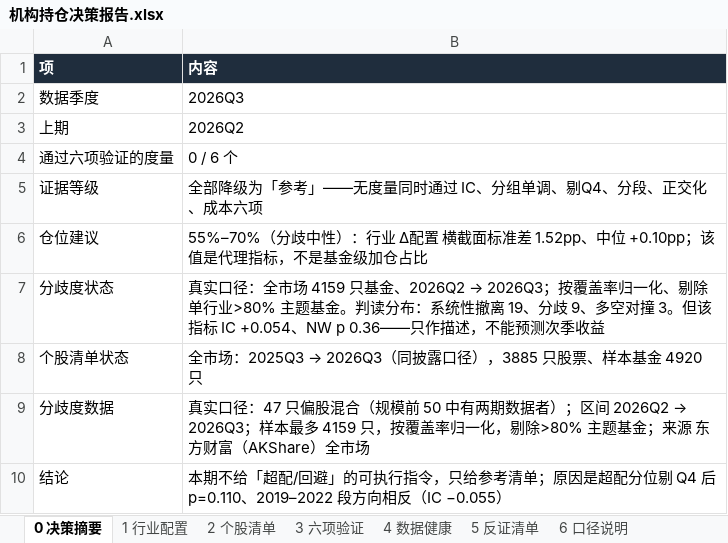
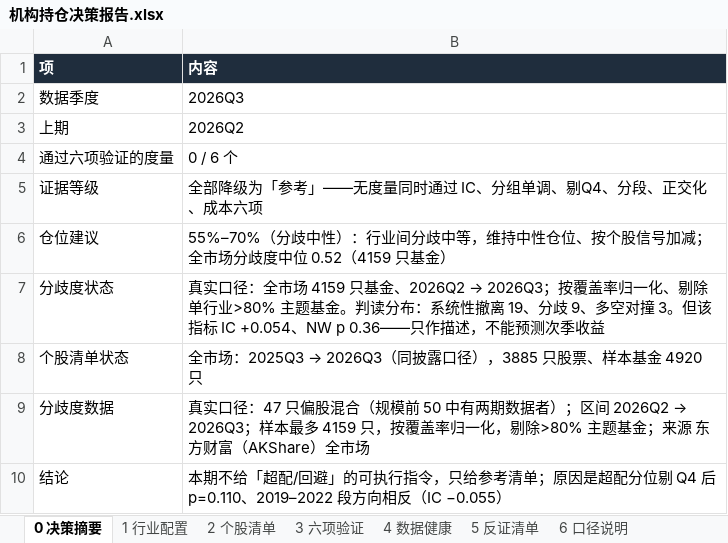
Before and after one commit to HuangDecong/Jiawei-investment, an Excel workbook: 报告/机构持仓决策报告.xlsx, sheet 0 决策摘要, drawn as a sheet; values as stored, in another font and other column widths than the file's, no borders; the diff names each change by its address in the sheet, - before the commit and + after, or states it on an @@ line.

```diff
--- a/报告/机构持仓决策报告.xlsx (sheet 0 决策摘要)
+++ b/报告/机构持仓决策报告.xlsx (sheet 0 决策摘要)
-B6 (内容): …）：行业 Δ配置 横截面标准差 1.52pp、中位 +0.10pp；该值是代理指标，不是基金级加仓占比
+B6 (内容): …）：行业间分歧中等，维持中性仓位、按个股信号加减；全市场分歧度中位 0.52（4159 只基金）
```
Also changed, not shown: 3 other files.
